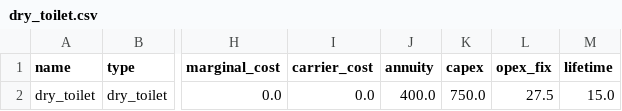
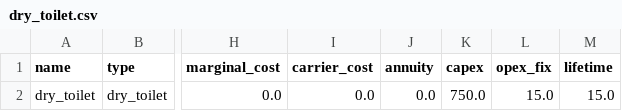
Before and after one commit to rl-institut/WEFEConfigurator, a CSV file: component_library/WIP_components/data/elements/dry_toilet.csv, drawn as a sheet; only a part is shown, gaps mark what is left out; the diff names each change by its address in the sheet, - before the commit and + after, or states it on an @@ line.

```diff
--- a/component_library/WIP_components/data/elements/dry_toilet.csv
+++ b/component_library/WIP_components/data/elements/dry_toilet.csv
-J2 (annuity): 400.0
+J2 (annuity): 0.0
-L2 (opex_fix): 27.5
+L2 (opex_fix): 15.0
```
Also changed, not shown: component_library/WIP_components/data/elements/composting_toilet.csv, component_library/WIP_components/data/elements/flush_toilet.csv, 10 other files.
